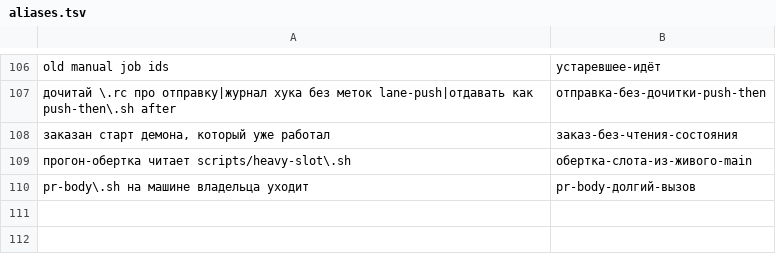
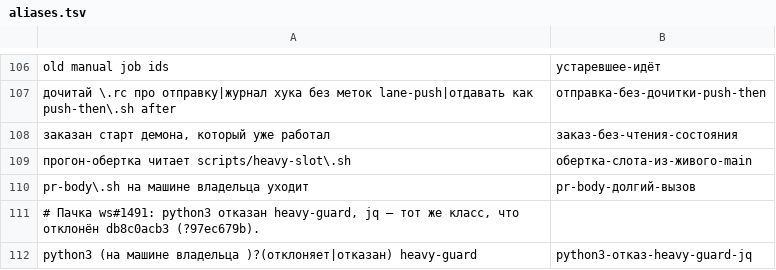
Before and after one commit to PRO-Robotech/kacho-workspace, a TSV file: scripts/lessons/aliases.tsv, drawn as a sheet; only a part is shown, gaps mark what is left out.

Commit message:
#1491 пачка уроков 15: отправка сборки оператора — после ci-watcher и wave-reviewer той же головы, вопросы сборщика до кластера
wave.js: сборка оператора не публикуется в assemble — рецензент волны судит неопубликованную голову, publishOp отправляет лишь при accept на ней, задание несёт оба возврата и решения args.asmAnswers; непустые questions локального сборщика без решения — state question до кластера. wave-template-inject: порядок, вердикт другой головы, void, вопрос без решения, близнец с решением; шесть мутантов. docs-writer: предпосылка сверки — предок своей головы, код соседней полосы — с головы сборки (окно -14 знаков). aliases.tsv: python3 → heavy-guard → jq сведён в один класс.

```diff
--- a/scripts/lessons/aliases.tsv
+++ b/scripts/lessons/aliases.tsv
@@ -110 +110,3 @@ old manual job ids	устаревшее-идёт
 pr-body\.sh на машине владельца уходит	pr-body-долгий-вызов
+# Пачка ws#1491: python3 отказан heavy-guard, jq — тот же класс, что отклонён db8c0acb3 (?97ec679b).
+python3 (на машине владельца )?(отклоняет|отказан) heavy-guard	python3-отказ-heavy-guard-jq
```
Also changed, not shown: 3 other files.
